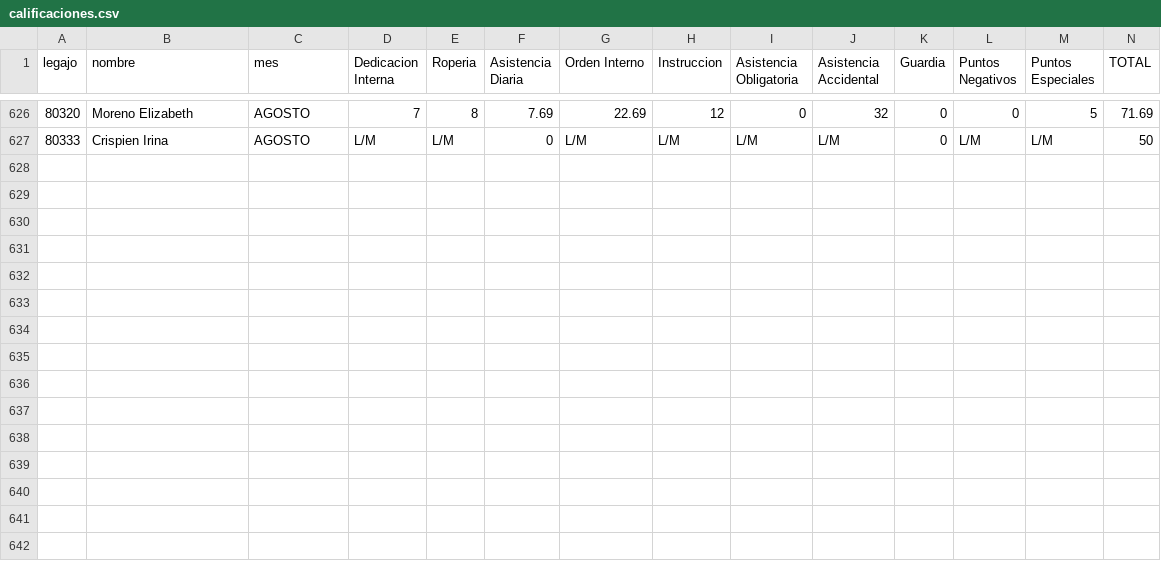
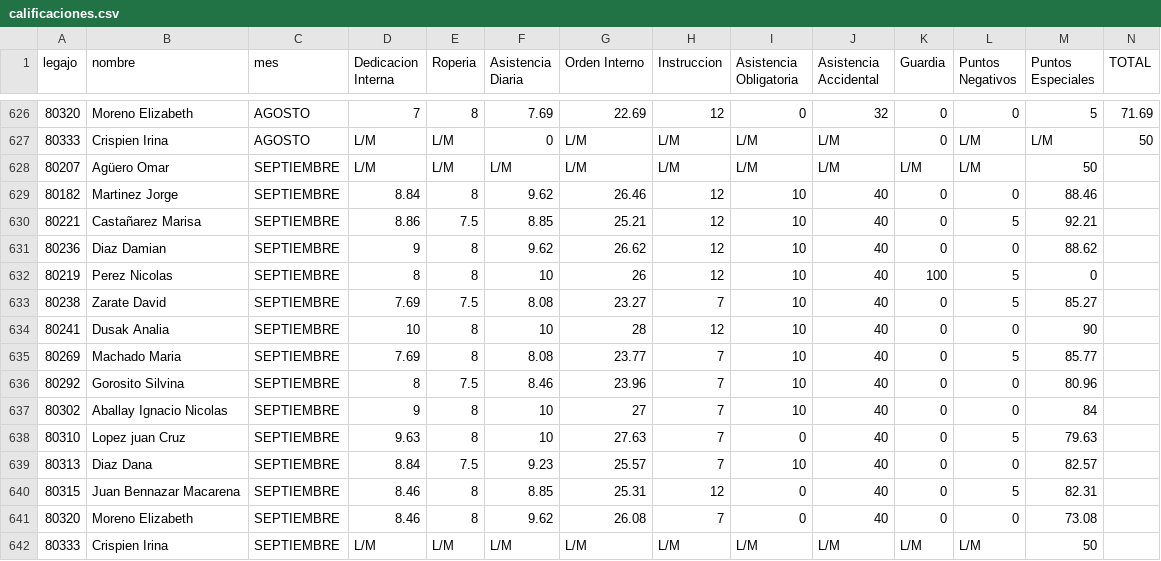
Before and after one commit to bomberosc80-app/calificaciones-app, a CSV file: calificaciones.csv, drawn as a sheet; only a part is shown, gaps mark what is left out.

Commit message:
Update calificaciones.csv

```diff
--- a/calificaciones.csv
+++ b/calificaciones.csv
@@ -627 +627,16 @@ legajo,nombre,mes,Dedicacion Interna,Roperia,Asistencia Diaria,Orden Interno,Ins
 80333,Crispien Irina,AGOSTO,L/M,L/M,0,L/M,L/M,L/M,L/M,0,L/M,L/M,50
+80207,Agüero Omar,SEPTIEMBRE,L/M,L/M,L/M,L/M,L/M,L/M,L/M,L/M,L/M,50,
+80182,Martinez Jorge,SEPTIEMBRE,8.84,8,9.62,26.46,12,10,40,0,0,88.46,
+80221,Castañarez Marisa,SEPTIEMBRE,8.86,7.5,8.85,25.21,12,10,40,0,5,92.21,
+80236,Diaz Damian,SEPTIEMBRE,9,8,9.62,26.62,12,10,40,0,0,88.62,
+80219,Perez Nicolas,SEPTIEMBRE,8,8,10,26,12,10,40,100,5,0,
+80238,Zarate David,SEPTIEMBRE,7.69,7.5,8.08,23.27,7,10,40,0,5,85.27,
+80241,Dusak Analia,SEPTIEMBRE,10,8,10,28,12,10,40,0,0,90,
+80269,Machado Maria,SEPTIEMBRE,7.69,8,8.08,23.77,7,10,40,0,5,85.77,
+80292,Gorosito Silvina,SEPTIEMBRE,8,7.5,8.46,23.96,7,10,40,0,0,80.96,
+80302,Aballay Ignacio Nicolas,SEPTIEMBRE,9,8,10,27,7,10,40,0,0,84,
+80310,Lopez juan Cruz,SEPTIEMBRE,9.63,8,10,27.63,7,0,40,0,5,79.63,
+80313,Diaz Dana,SEPTIEMBRE,8.84,7.5,9.23,25.57,7,10,40,0,0,82.57,
+80315,Juan Bennazar Macarena,SEPTIEMBRE,8.46,8,8.85,25.31,12,0,40,0,5,82.31,
+80320,Moreno Elizabeth,SEPTIEMBRE,8.46,8,9.62,26.08,7,0,40,0,0,73.08,
+80333,Crispien Irina,SEPTIEMBRE,L/M,L/M,L/M,L/M,L/M,L/M,L/M,L/M,L/M,50,
```
